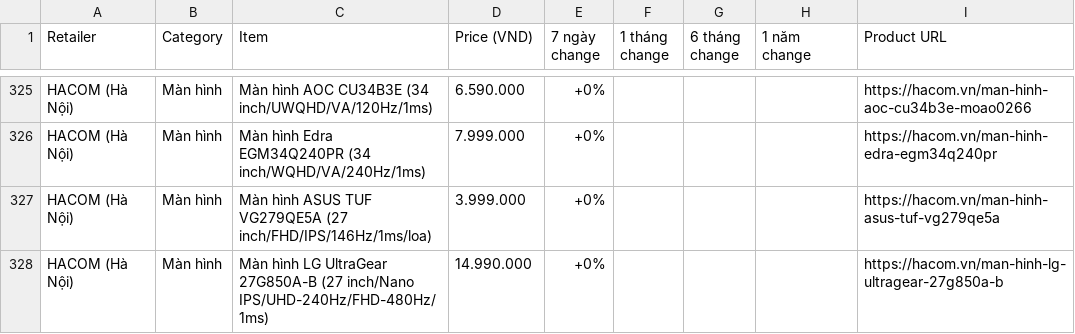
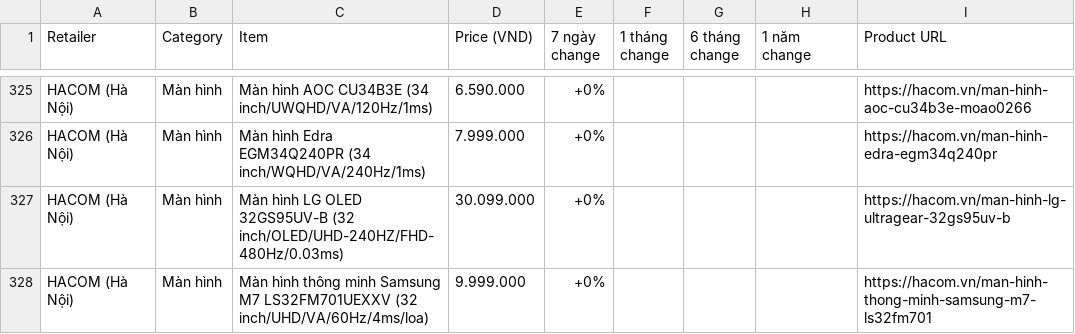
Before and after one commit to tuongphanbase/tech-price-mailer, a CSV file: docs/price_history_latest.csv, drawn as a sheet; only a part is shown, gaps mark what is left out; the diff covers the shown part only.

```diff
--- a/docs/price_history_latest.csv
+++ b/docs/price_history_latest.csv
@@ -326,3 +326,3 @@ HACOM (Hà Nội),Màn hình,Màn hình AOC CU34B3E (34 inch/UWQHD/VA/120Hz/1ms)
 HACOM (Hà Nội),Màn hình,Màn hình Edra EGM34Q240PR (34 inch/WQHD/VA/240Hz/1ms),7.999.000,+0%,,,,https://hacom.vn/man-hinh-edra-egm34q240pr
-HACOM (Hà Nội),Màn hình,Màn hình ASUS TUF VG279QE5A (27 inch/FHD/IPS/146Hz/1ms/loa),3.999.000,+0%,,,,https://hacom.vn/man-hinh-asus-tuf-vg279qe5a
-HACOM (Hà Nội),Màn hình,Màn hình LG UltraGear 27G850A-B (27 inch/Nano IPS/UHD-240Hz/FHD-480Hz/1ms),14.990.000,+0%,,,,https://hacom.vn/man-hinh-lg-ultragear-27g850a-b
+HACOM (Hà Nội),Màn hình,Màn hình LG OLED 32GS95UV-B (32 inch/OLED/UHD-240HZ/FHD-480Hz/0.03ms),30.099.000,+0%,,,,https://hacom.vn/man-hinh-lg-ultragear-32gs95uv-b
+HACOM (Hà Nội),Màn hình,Màn hình thông minh Samsung M7 LS32FM701UEXXV (32 inch/UHD/VA/60Hz/4ms/loa),9.999.000,+0%,,,,https://hacom.vn/man-hinh-thong-minh-samsung-m7-ls32fm701
```
Also changed, not shown: 6 added rows, 6 removed rows and 6 edited cells elsewhere in this file, 6 other files.
